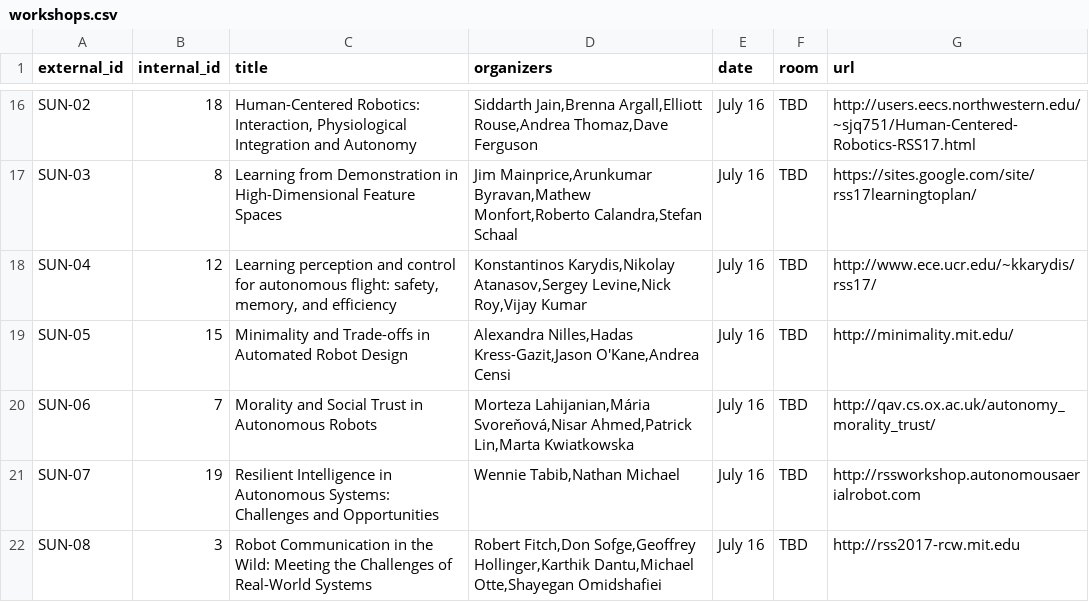
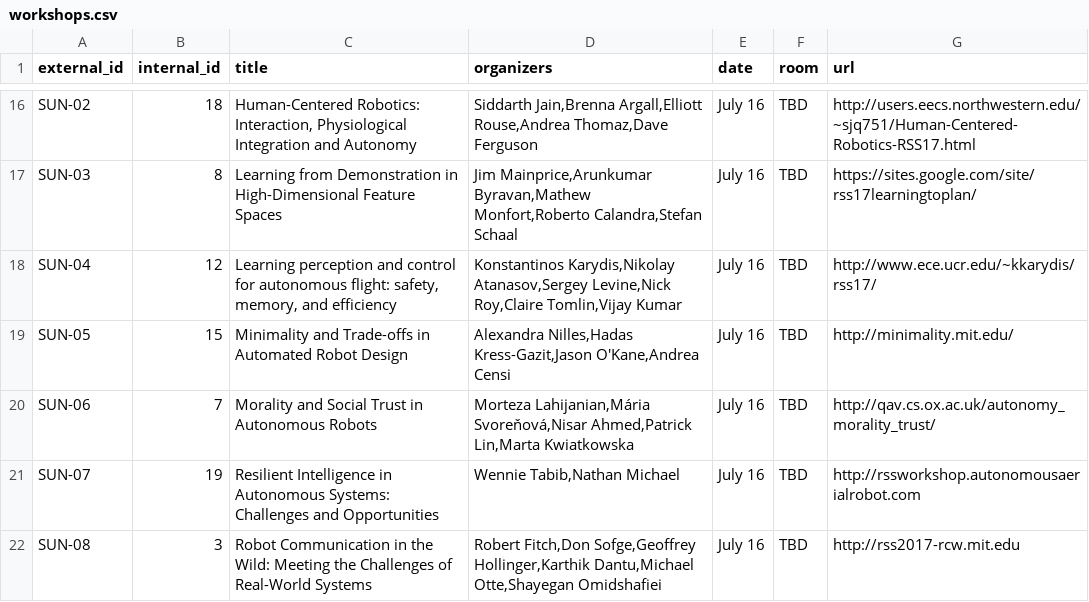
Before and after one commit to rssrobotics/rssrobotics.github.io, a CSV file: _data/workshops.csv, drawn as a sheet; only a part is shown, gaps mark what is left out.

Commit message:
Add Claire Tomlin as a workshop organizer.

```diff
--- a/_data/workshops.csv
+++ b/_data/workshops.csv
@@ -17,3 +17,3 @@ SUN-02,18,"Human-Centered Robotics: Interaction, Physiological Integration and A
 SUN-03,8,Learning from Demonstration in High-Dimensional Feature Spaces,"Jim Mainprice,Arunkumar Byravan,Mathew Monfort,Roberto Calandra,Stefan Schaal",July 16,TBD,https://sites.google.com/site/rss17learningtoplan/
-SUN-04,12,"Learning perception and control for autonomous flight: safety, memory, and efficiency","Konstantinos Karydis,Nikolay Atanasov,Sergey Levine,Nick Roy,Vijay Kumar",July 16,TBD,http://www.ece.ucr.edu/~kkarydis/rss17/
+SUN-04,12,"Learning perception and control for autonomous flight: safety, memory, and efficiency","Konstantinos Karydis,Nikolay Atanasov,Sergey Levine,Nick Roy,Claire Tomlin,Vijay Kumar",July 16,TBD,http://www.ece.ucr.edu/~kkarydis/rss17/
 SUN-05,15,Minimality and Trade-offs in Automated Robot Design,"Alexandra Nilles,Hadas Kress-Gazit,Jason O'Kane,Andrea Censi",July 16,TBD,http://minimality.mit.edu/
```
